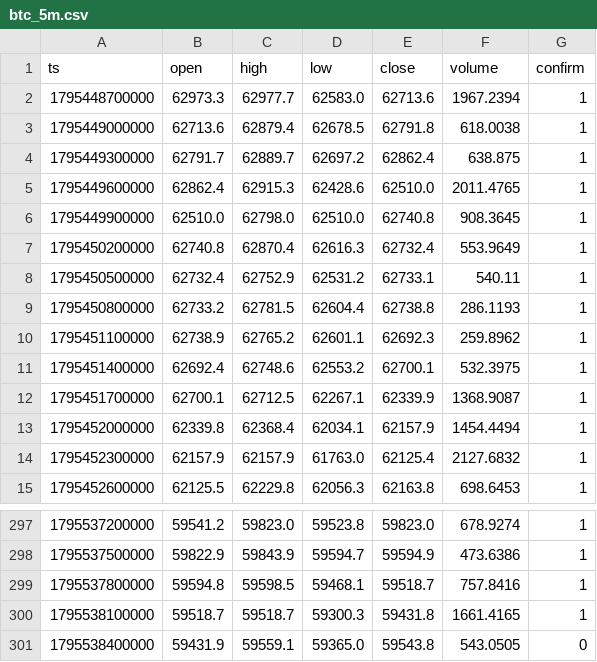
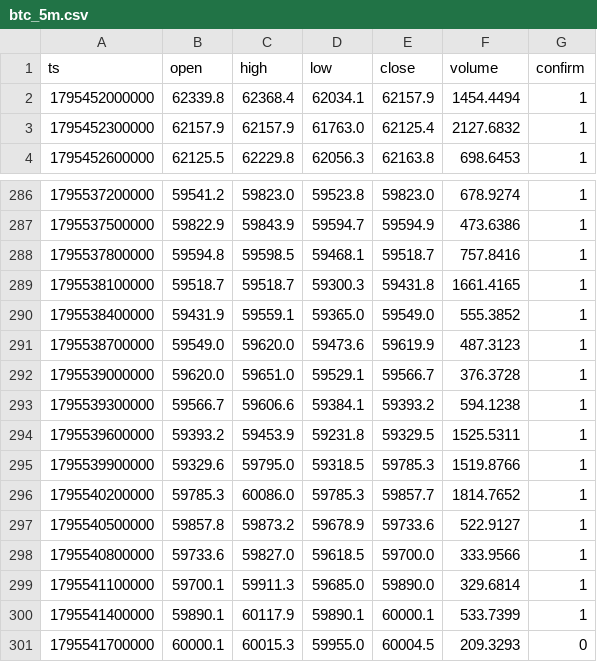
Before and after one commit to nguynquangdng12-sys/btc-data, a CSV file: data/btc_5m.csv, drawn as a sheet; only a part is shown, gaps mark what is left out.

```diff
--- a/data/btc_5m.csv
+++ b/data/btc_5m.csv
@@ -1,13 +1,2 @@
 ts,open,high,low,close,volume,confirm
-1795448700000,62973.3,62977.7,62583.0,62713.6,1967.2394,1
-1795449000000,62713.6,62879.4,62678.5,62791.8,618.0038,1
-1795449300000,62791.7,62889.7,62697.2,62862.4,638.875,1
-1795449600000,62862.4,62915.3,62428.6,62510.0,2011.4765,1
-1795449900000,62510.0,62798.0,62510.0,62740.8,908.3645,1
-1795450200000,62740.8,62870.4,62616.3,62732.4,553.9649,1
-1795450500000,62732.4,62752.9,62531.2,62733.1,540.11,1
-1795450800000,62733.2,62781.5,62604.4,62738.8,286.1193,1
-1795451100000,62738.9,62765.2,62601.1,62692.3,259.8962,1
-1795451400000,62692.4,62748.6,62553.2,62700.1,532.3975,1
-1795451700000,62700.1,62712.5,62267.1,62339.9,1368.9087,1
 1795452000000,62339.8,62368.4,62034.1,62157.9,1454.4494,1
@@ -300,2 +289,13 @@ ts,open,high,low,close,volume,confirm
 1795538100000,59518.7,59518.7,59300.3,59431.8,1661.4165,1
-1795538400000,59431.9,59559.1,59365.0,59543.8,543.0505,0
+1795538400000,59431.9,59559.1,59365.0,59549.0,555.3852,1
+1795538700000,59549.0,59620.0,59473.6,59619.9,487.3123,1
+1795539000000,59620.0,59651.0,59529.1,59566.7,376.3728,1
+1795539300000,59566.7,59606.6,59384.1,59393.2,594.1238,1
+1795539600000,59393.2,59453.9,59231.8,59329.5,1525.5311,1
+1795539900000,59329.6,59795.0,59318.5,59785.3,1519.8766,1
+1795540200000,59785.3,60086.0,59785.3,59857.7,1814.7652,1
+1795540500000,59857.8,59873.2,59678.9,59733.6,522.9127,1
+1795540800000,59733.6,59827.0,59618.5,59700.0,333.9566,1
+1795541100000,59700.1,59911.3,59685.0,59890.0,329.6814,1
+1795541400000,59890.1,60117.9,59890.1,60000.1,533.7399,1
+1795541700000,60000.1,60015.3,59955.0,60004.5,209.3293,0
```
Also changed, not shown: data/btc_15m.csv, data/btc_1d.csv, 3 other files.
